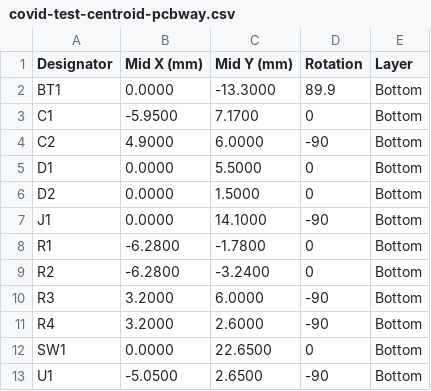
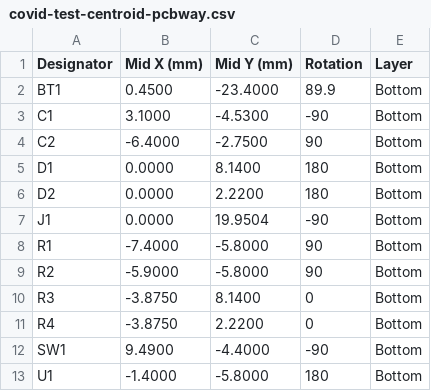
Before and after one commit to holdTheDoorHoid/sao-plus-plus, a CSV file: boards/covid-test/production/single/covid-test-centroid-pcbway.csv, drawn as a sheet.

```diff
--- a/boards/covid-test/production/single/covid-test-centroid-pcbway.csv
+++ b/boards/covid-test/production/single/covid-test-centroid-pcbway.csv
@@ -1,13 +1,13 @@
 Designator,Mid X (mm),Mid Y (mm),Rotation,Layer
-BT1,0.0000,-13.3000,89.9,Bottom
-C1,-5.9500,7.1700,0,Bottom
-C2,4.9000,6.0000,-90,Bottom
-D1,0.0000,5.5000,0,Bottom
-D2,0.0000,1.5000,0,Bottom
-J1,0.0000,14.1000,-90,Bottom
-R1,-6.2800,-1.7800,0,Bottom
-R2,-6.2800,-3.2400,0,Bottom
-R3,3.2000,6.0000,-90,Bottom
-R4,3.2000,2.6000,-90,Bottom
-SW1,0.0000,22.6500,0,Bottom
-U1,-5.0500,2.6500,-90,Bottom
+BT1,0.4500,-23.4000,89.9,Bottom
+C1,3.1000,-4.5300,-90,Bottom
+C2,-6.4000,-2.7500,90,Bottom
+D1,0.0000,8.1400,180,Bottom
+D2,0.0000,2.2200,180,Bottom
+J1,0.0000,19.9504,-90,Bottom
+R1,-7.4000,-5.8000,90,Bottom
+R2,-5.9000,-5.8000,90,Bottom
+R3,-3.8750,8.1400,0,Bottom
+R4,-3.8750,2.2200,0,Bottom
+SW1,9.4900,-4.4000,-90,Bottom
+U1,-1.4000,-5.8000,180,Bottom
```
Also changed, not shown: boards/covid-test/production/panel/covid-test-panel-bom-jlcpcb.csv, boards/covid-test/production/panel/covid-test-panel-bom-pcbway.csv, 47 other files.
